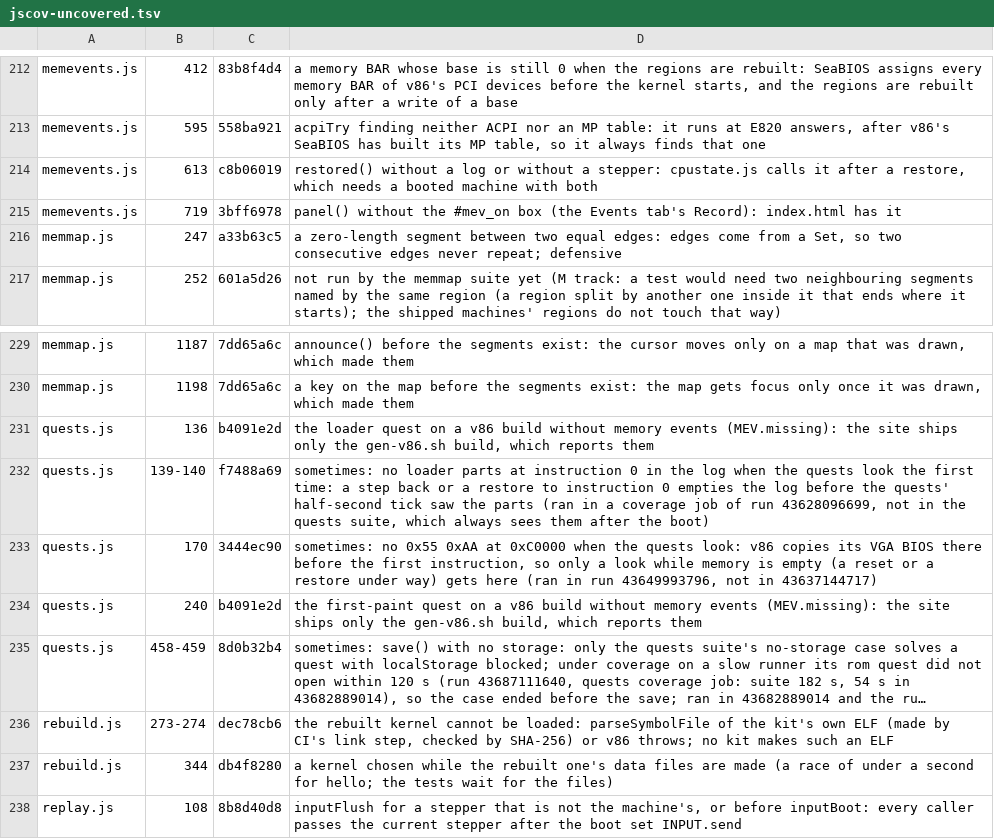
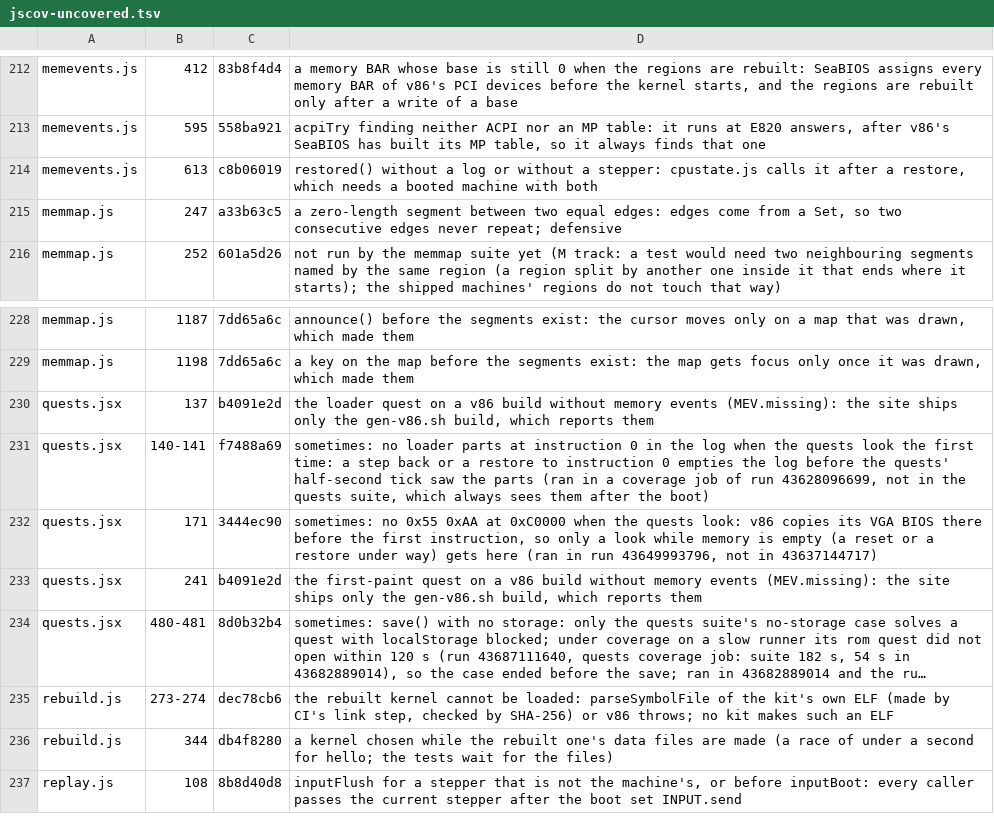
Before and after one commit to d33tah/minimal-kernel-build, a TSV file: site/jscov-uncovered.tsv, drawn as a sheet; only a part is shown, gaps mark what is left out; long unchanged cells end in …; removed rows and columns are numbered as before the commit, all else as after; the diff names each change by its address in the sheet, - before the commit and + after, or states it on an @@ line.

```diff
--- a/site/jscov-uncovered.tsv
+++ b/site/jscov-uncovered.tsv
-row 215: memevents.js | 719 | 3bff6978 | panel() without the #mev_on box (the Events tab's Record): index.html has it
-A230:A234: quests.js
+A230:A234: quests.jsx
-B230: 136
+B230: 137
-B231: 139-140
+B231: 140-141
-B232: 170
+B232: 171
-B233: 240
+B233: 241
-B234: 458-459
+B234: 480-481
```
Also changed, not shown: 11 other files.
